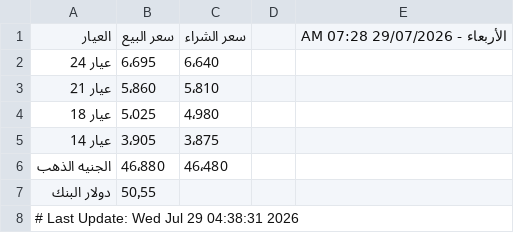
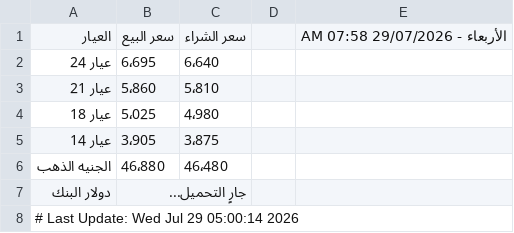
Before and after one commit to abodaapp-hash/sheet-fetcher, a CSV file: data/latest.csv, drawn as a sheet.

```diff
--- a/data/latest.csv
+++ b/data/latest.csv
@@ -1,2 +1,2 @@
-العيار,سعر البيع,سعر الشراء,,الأربعاء - 29/07/2026 07:28 AM
+العيار,سعر البيع,سعر الشراء,,الأربعاء - 29/07/2026 07:58 AM
 عيار 24,6٬695,6٬640,,
@@ -6,3 +6,3 @@
 الجنيه الذهب,46٬880,46٬480,,
-دولار البنك,50٫55,,,
-# Last Update: Wed Jul 29 04:38:31 2026
+دولار البنك,جارٍ التحميل...,,,
+# Last Update: Wed Jul 29 05:00:14 2026
```
